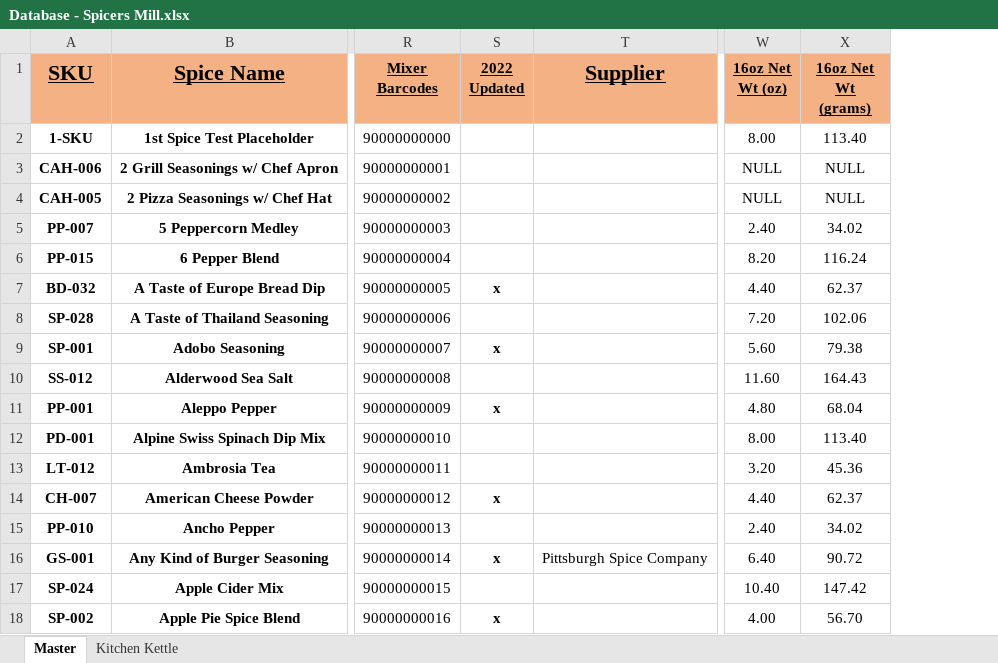
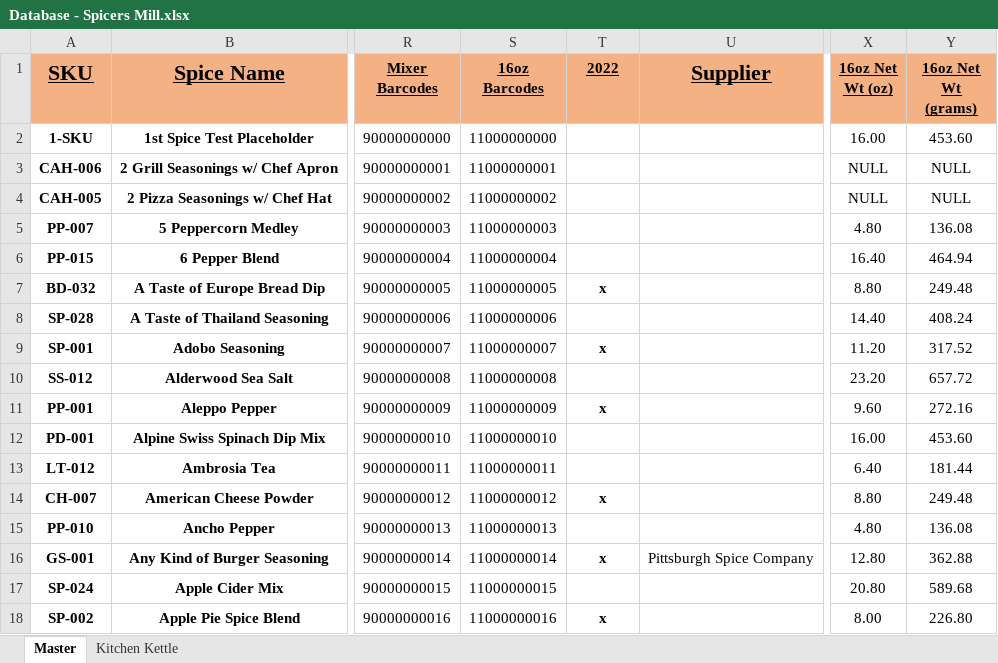
Before and after one commit to chadLinthicum/DATABASE-Spicers_Mill, an Excel workbook: Database - Spicers Mill.xlsx, sheet Master, drawn as a sheet; only a part is shown, gaps mark what is left out; values as stored, in another font and other column widths than the file's, no borders; conditional formats and table styles not drawn; addresses are those after the commit; ↵ is a line break in a cell; the diff covers the shown part only; the diff names each change by its address in the sheet, - before the commit and + after, or states it on an @@ line.

```diff
--- a/Database - Spicers Mill.xlsx (sheet Master)
+++ b/Database - Spicers Mill.xlsx (sheet Master)
+column S (16oz Barcodes), rows 2-18: 11000000000 | 11000000001 | 11000000002 | 11000000003 | 11000000004 | 11000000005 | 11000000006 | 11000000007 | 11000000008 | 11000000009 | 11000000010 | 11000000011 | 11000000012 | 11000000013 | 11000000014 | 11000000015 | 11000000016
-T1: 2022 ↵ Updated
+T1: 2022
-X2 (16oz Net Wt (oz)): 8.00
+X2 (16oz Net Wt (oz)): 16.00
-Y2 (16oz Net Wt (grams)): 113.40
+Y2 (16oz Net Wt (grams)): 453.60
-X5 (16oz Net Wt (oz)): 2.40
+X5 (16oz Net Wt (oz)): 4.80
-Y5 (16oz Net Wt (grams)): 34.02
+Y5 (16oz Net Wt (grams)): 136.08
-X6 (16oz Net Wt (oz)): 8.20
+X6 (16oz Net Wt (oz)): 16.40
-Y6 (16oz Net Wt (grams)): 116.24
+Y6 (16oz Net Wt (grams)): 464.94
-X7 (16oz Net Wt (oz)): 4.40
+X7 (16oz Net Wt (oz)): 8.80
-Y7 (16oz Net Wt (grams)): 62.37
+Y7 (16oz Net Wt (grams)): 249.48
-X8 (16oz Net Wt (oz)): 7.20
+X8 (16oz Net Wt (oz)): 14.40
-Y8 (16oz Net Wt (grams)): 102.06
+Y8 (16oz Net Wt (grams)): 408.24
-X9 (16oz Net Wt (oz)): 5.60
+X9 (16oz Net Wt (oz)): 11.20
-Y9 (16oz Net Wt (grams)): 79.38
+Y9 (16oz Net Wt (grams)): 317.52
-X10 (16oz Net Wt (oz)): 11.60
+X10 (16oz Net Wt (oz)): 23.20
-Y10 (16oz Net Wt (grams)): 164.43
+Y10 (16oz Net Wt (grams)): 657.72
-X11 (16oz Net Wt (oz)): 4.80
+X11 (16oz Net Wt (oz)): 9.60
-Y11 (16oz Net Wt (grams)): 68.04
+Y11 (16oz Net Wt (grams)): 272.16
-X12 (16oz Net Wt (oz)): 8.00
+X12 (16oz Net Wt (oz)): 16.00
-Y12 (16oz Net Wt (grams)): 113.40
+Y12 (16oz Net Wt (grams)): 453.60
-X13 (16oz Net Wt (oz)): 3.20
+X13 (16oz Net Wt (oz)): 6.40
-Y13 (16oz Net Wt (grams)): 45.36
+Y13 (16oz Net Wt (grams)): 181.44
-X14 (16oz Net Wt (oz)): 4.40
+X14 (16oz Net Wt (oz)): 8.80
-Y14 (16oz Net Wt (grams)): 62.37
+Y14 (16oz Net Wt (grams)): 249.48
-X15 (16oz Net Wt (oz)): 2.40
+X15 (16oz Net Wt (oz)): 4.80
-Y15 (16oz Net Wt (grams)): 34.02
+Y15 (16oz Net Wt (grams)): 136.08
-X16 (16oz Net Wt (oz)): 6.40
+X16 (16oz Net Wt (oz)): 12.80
-Y16 (16oz Net Wt (grams)): 90.72
+Y16 (16oz Net Wt (grams)): 362.88
-X17 (16oz Net Wt (oz)): 10.40
+X17 (16oz Net Wt (oz)): 20.80
-Y17 (16oz Net Wt (grams)): 147.42
+Y17 (16oz Net Wt (grams)): 589.68
-X18 (16oz Net Wt (oz)): 4.00
+X18 (16oz Net Wt (oz)): 8.00
-Y18 (16oz Net Wt (grams)): 56.70
+Y18 (16oz Net Wt (grams)): 226.80
```
Also changed, not shown: 7 added rows, 2 removed rows and 946 edited cells elsewhere in this sheet, formulas that keep their value, hidden cells, 2 other files.
